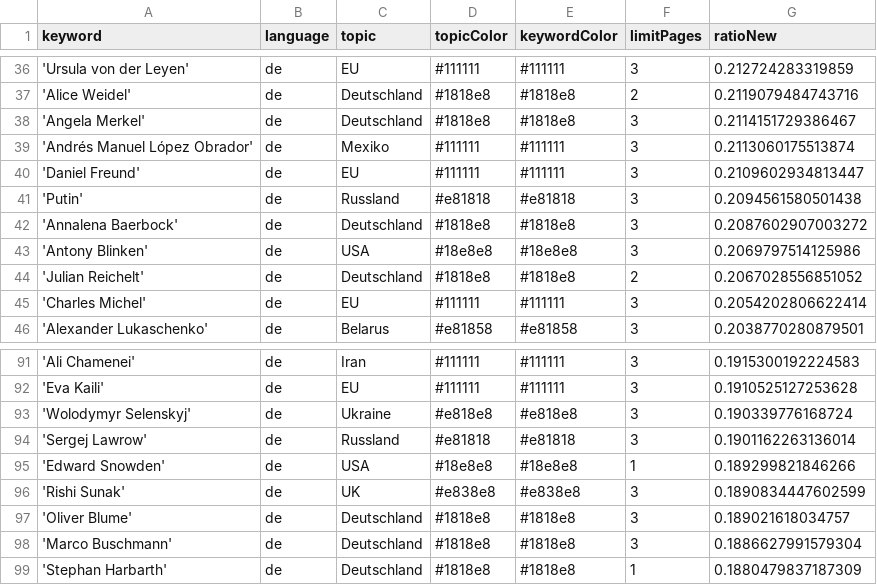
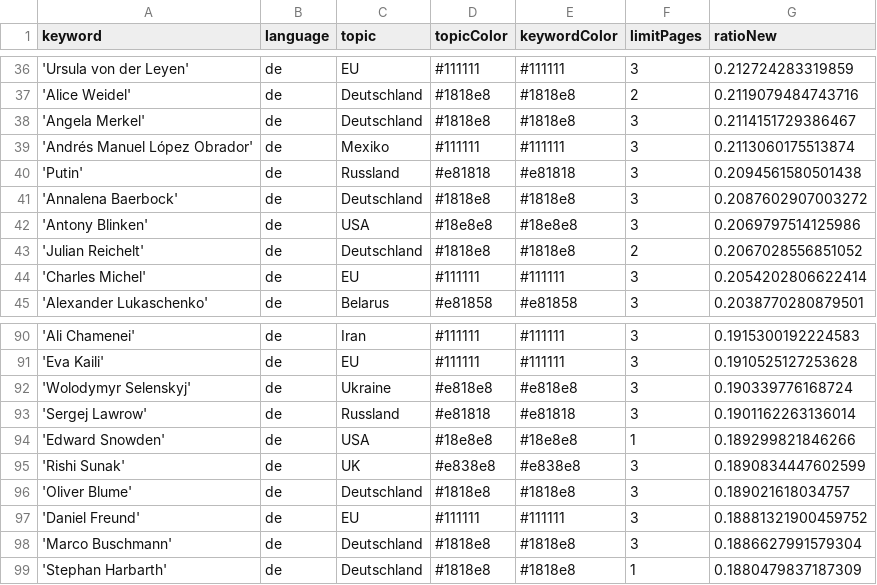
Before and after one commit to pg-ufr-news/winterIsComing, a CSV file: keywords.csv, drawn as a sheet; only a part is shown, gaps mark what is left out; removed rows and columns are numbered as before the commit, all else as after; the diff names each change by its address in the sheet, - before the commit and + after, or states it on an @@ line.

```diff
--- a/keywords.csv
+++ b/keywords.csv
-row 40: 'Daniel Freund' | de | EU | #111111 | #111111 | 3 | 0.2109602934813447
+row 97: 'Daniel Freund' | de | EU | #111111 | #111111 | 3 | 0.18881321900459752
```
Also changed, not shown: csv/news_2023_02.csv.
